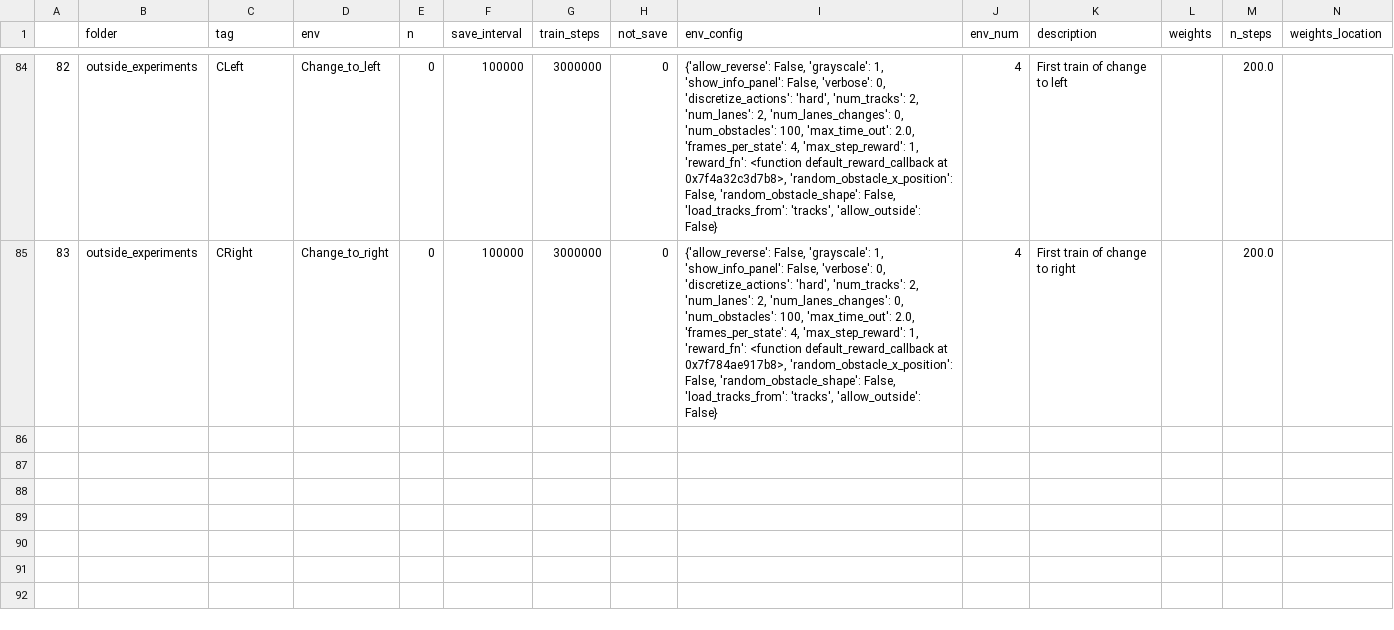
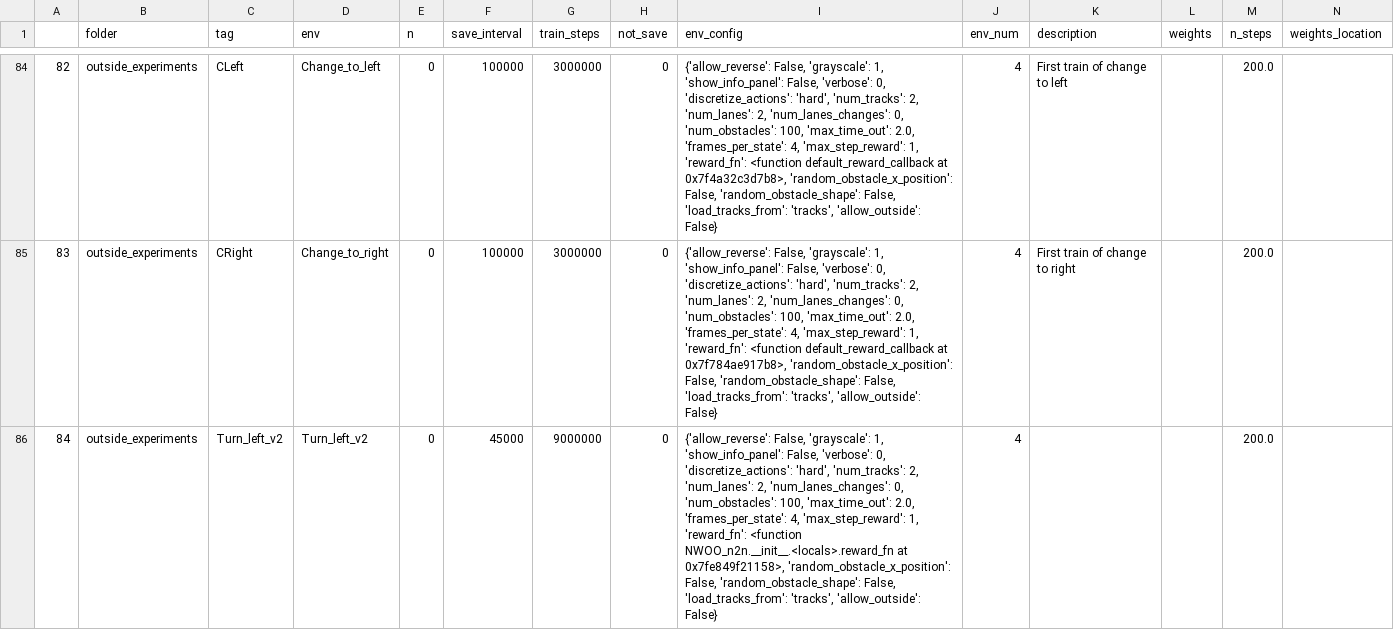
Before and after one commit to NotAnyMike/HRL, a CSV file: experiments/experiments.csv, drawn as a sheet; only a part is shown, gaps mark what is left out; the diff covers the shown part only; the diff names each change by its address in the sheet, - before the commit and + after, or states it on an @@ line.

```diff
--- a/experiments/experiments.csv
+++ b/experiments/experiments.csv
+row 86: 84 | outside_experiments | Turn_left_v2 | Turn_left_v2 | 0 | 45000 | 9000000 | 0 | {'allow_reverse': False, 'grayscale': 1, 'show_info_panel': False, 'verbose': 0, 'discretize_actions': 'hard', 'num_tracks': 2, 'num_lanes': 2, 'num_lanes_changes': 0, 'num_obstacles': 100, 'max_time_out': 2.0, 'frames_per_state': 4, 'max_step_reward': 1, 'reward_fn': <function NWOO_n2n.__init__.<locals>.reward_fn at 0x7fe849f21158>, 'random_obstacle_x_position': False, 'random_obstacle_shape': False, 'load_tracks_from': 'tracks', 'allow_outside': False} | 4 |  |  | 200.0
```
Also changed, not shown: 1 added row elsewhere in this file, 2 other files.
